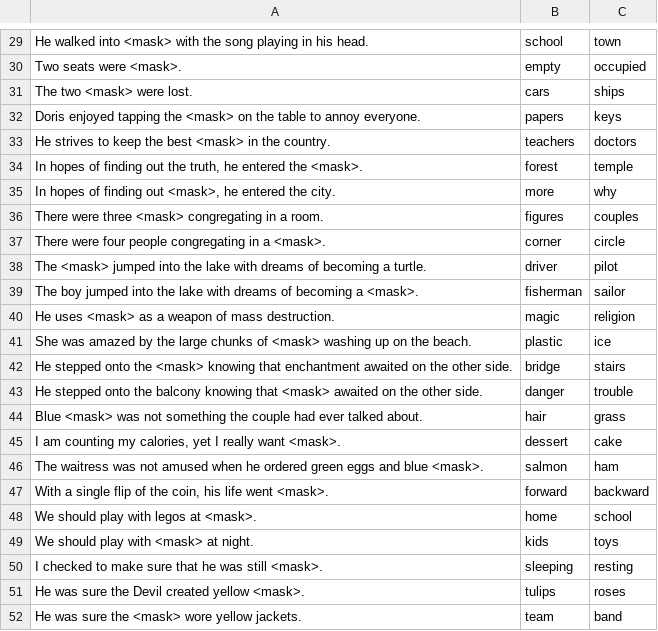
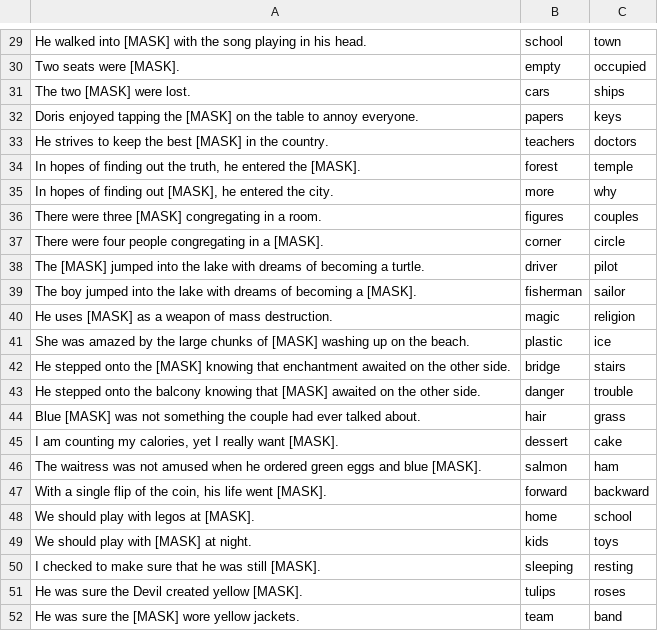
Before and after one commit to dariogarcia/beautiful-empathy, a TSV file: Questions - Sheet1.tsv, drawn as a sheet; only a part is shown, gaps mark what is left out; the diff covers the shown part only; the diff names each change by its address in the sheet, - before the commit and + after, or states it on an @@ line.

```diff
--- a/Questions - Sheet1.tsv
+++ b/Questions - Sheet1.tsv
-A29: …walked into <mask> with the…
+A29: …walked into [MASK] with the…
-A30: Two seats were <mask>.
+A30: Two seats were [MASK].
-A31: The two <mask> were lost.
+A31: The two [MASK] were lost.
-A32: …tapping the <mask> on the…
+A32: …tapping the [MASK] on the…
-A33: …the best <mask> in the…
+A33: …the best [MASK] in the…
-A34: …entered the <mask>.
+A34: …entered the [MASK].
-A35: …finding out <mask>, he entered…
+A35: …finding out [MASK], he entered…
-A36: …were three <mask> congregating in…
+A36: …were three [MASK] congregating in…
-A37: …in a <mask>.
+A37: …in a [MASK].
-A38: The <mask> jumped into…
+A38: The [MASK] jumped into…
-A39: …becoming a <mask>.
+A39: …becoming a [MASK].
-A40: He uses <mask> as a…
+A40: He uses [MASK] as a…
-A41: …chunks of <mask> washing up…
+A41: …chunks of [MASK] washing up…
-A42: …onto the <mask> knowing that…
+A42: …onto the [MASK] knowing that…
-A43: …knowing that <mask> awaited on…
+A43: …knowing that [MASK] awaited on…
-A44: Blue <mask> was not…
+A44: Blue [MASK] was not…
-A45: …really want <mask>.
+A45: …really want [MASK].
-A46: …and blue <mask>.
+A46: …and blue [MASK].
-A47: …life went <mask>.
+A47: …life went [MASK].
-A48: We should play with legos at <mask>.
+A48: We should play with legos at [MASK].
-A49: We should play with <mask> at night.
+A49: We should play with [MASK] at night.
-A50: …was still <mask>.
+A50: …was still [MASK].
-A51: He was sure the Devil created yellow <mask>.
+A51: He was sure the Devil created yellow [MASK].
-A52: He was sure the <mask> wore yellow jackets.
+A52: He was sure the [MASK] wore yellow jackets.
```
Also changed, not shown: 28 edited cells elsewhere in this file, 1 other file.
